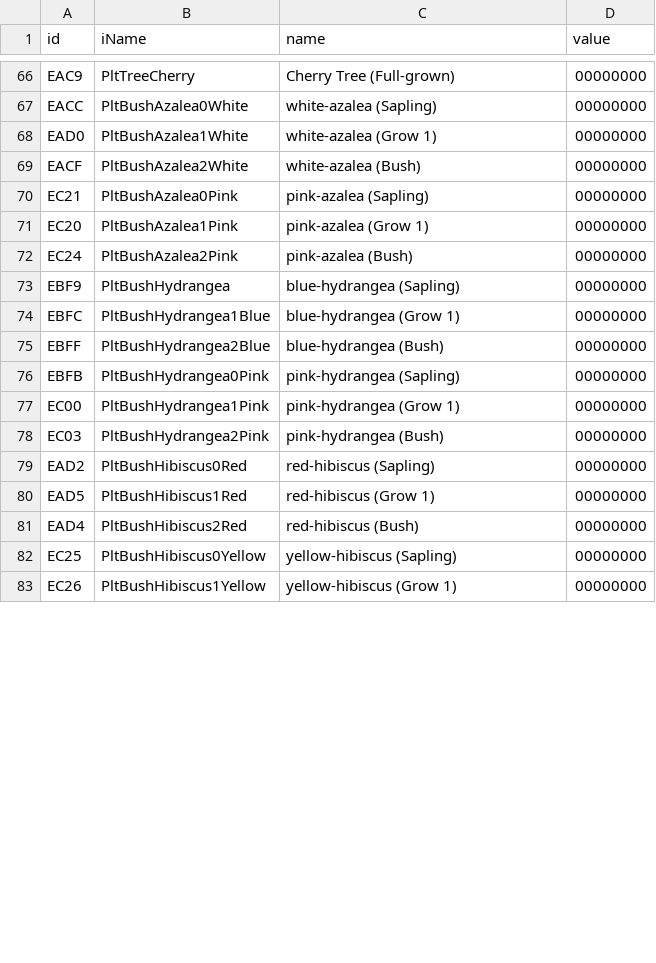
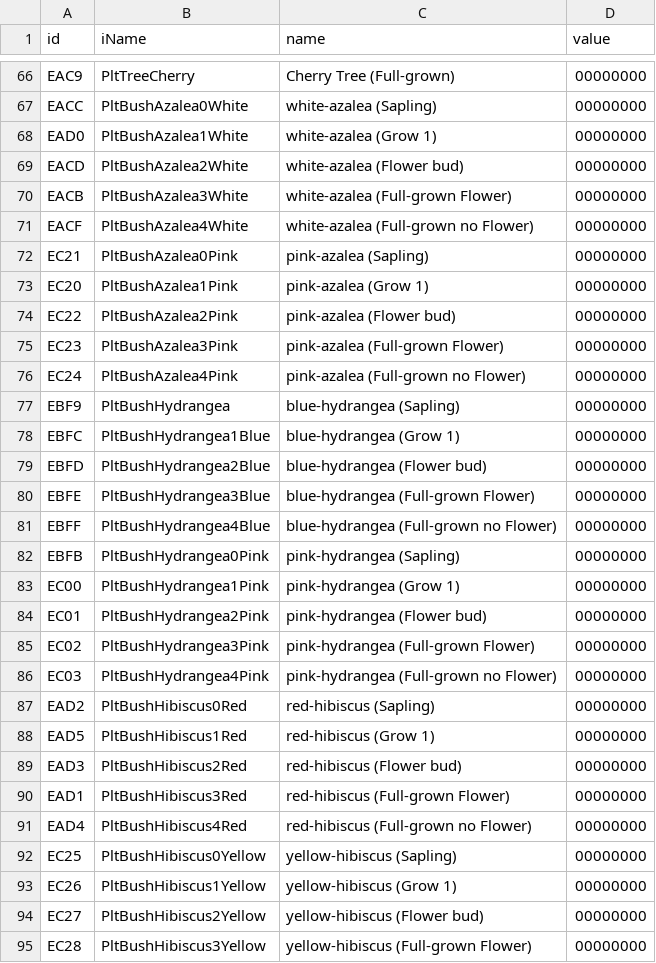
Before and after one commit to yakobie/acnhpoker, a CSV file: acnhpoker/csv/field.csv, drawn as a sheet; only a part is shown, gaps mark what is left out; the diff covers the shown part only.

```diff
--- a/acnhpoker/csv/field.csv
+++ b/acnhpoker/csv/field.csv
@@ -68,16 +68,28 @@ EACC ; PltBushAzalea0White ; white-azalea (Sapling) ; 00000000
 EAD0 ; PltBushAzalea1White ; white-azalea (Grow 1) ; 00000000
-EACF ; PltBushAzalea2White ; white-azalea (Bush) ; 00000000
+EACD ; PltBushAzalea2White ; white-azalea (Flower bud) ; 00000000
+EACB ; PltBushAzalea3White ; white-azalea (Full-grown Flower) ; 00000000
+EACF ; PltBushAzalea4White ; white-azalea (Full-grown no Flower) ; 00000000
 EC21 ; PltBushAzalea0Pink ; pink-azalea (Sapling) ; 00000000
 EC20 ; PltBushAzalea1Pink ; pink-azalea (Grow 1) ; 00000000
-EC24 ; PltBushAzalea2Pink ; pink-azalea (Bush) ; 00000000
+EC22 ; PltBushAzalea2Pink ; pink-azalea (Flower bud) ; 00000000
+EC23 ; PltBushAzalea3Pink ; pink-azalea (Full-grown Flower) ; 00000000
+EC24 ; PltBushAzalea4Pink ; pink-azalea (Full-grown no Flower) ; 00000000
 EBF9 ; PltBushHydrangea ; blue-hydrangea (Sapling) ; 00000000
 EBFC ; PltBushHydrangea1Blue ; blue-hydrangea (Grow 1) ; 00000000
-EBFF ; PltBushHydrangea2Blue ; blue-hydrangea (Bush) ; 00000000
+EBFD ; PltBushHydrangea2Blue ; blue-hydrangea (Flower bud) ; 00000000
+EBFE ; PltBushHydrangea3Blue ; blue-hydrangea (Full-grown Flower) ; 00000000
+EBFF ; PltBushHydrangea4Blue ; blue-hydrangea (Full-grown no Flower) ; 00000000
 EBFB ; PltBushHydrangea0Pink ; pink-hydrangea (Sapling) ; 00000000
 EC00 ; PltBushHydrangea1Pink ; pink-hydrangea (Grow 1) ; 00000000
-EC03 ; PltBushHydrangea2Pink ; pink-hydrangea (Bush) ; 00000000
+EC01 ; PltBushHydrangea2Pink ; pink-hydrangea (Flower bud) ; 00000000
+EC02 ; PltBushHydrangea3Pink ; pink-hydrangea (Full-grown Flower) ; 00000000
+EC03 ; PltBushHydrangea4Pink ; pink-hydrangea (Full-grown no Flower) ; 00000000
 EAD2 ; PltBushHibiscus0Red ; red-hibiscus (Sapling) ; 00000000
 EAD5 ; PltBushHibiscus1Red ; red-hibiscus (Grow 1) ; 00000000
-EAD4 ; PltBushHibiscus2Red ; red-hibiscus (Bush) ; 00000000
+EAD3 ; PltBushHibiscus2Red ; red-hibiscus (Flower bud) ; 00000000
+EAD1 ; PltBushHibiscus3Red ; red-hibiscus (Full-grown Flower) ; 00000000
+EAD4 ; PltBushHibiscus4Red ; red-hibiscus (Full-grown no Flower) ; 00000000
 EC25 ; PltBushHibiscus0Yellow ; yellow-hibiscus (Sapling) ; 00000000
 EC26 ; PltBushHibiscus1Yellow ; yellow-hibiscus (Grow 1) ; 00000000
+EC27 ; PltBushHibiscus2Yellow ; yellow-hibiscus (Flower bud) ; 00000000
+EC28 ; PltBushHibiscus3Yellow ; yellow-hibiscus (Full-grown Flower) ; 00000000
```
Also changed, not shown: 10 added rows and 12 edited cells elsewhere in this file, acnhpoker/csv/override.csv, acnhpoker/csv/recipes.csv, 13 other files.
